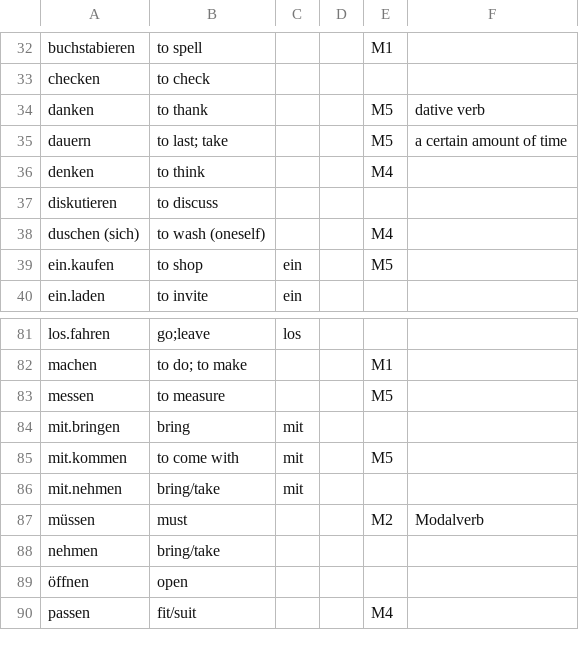
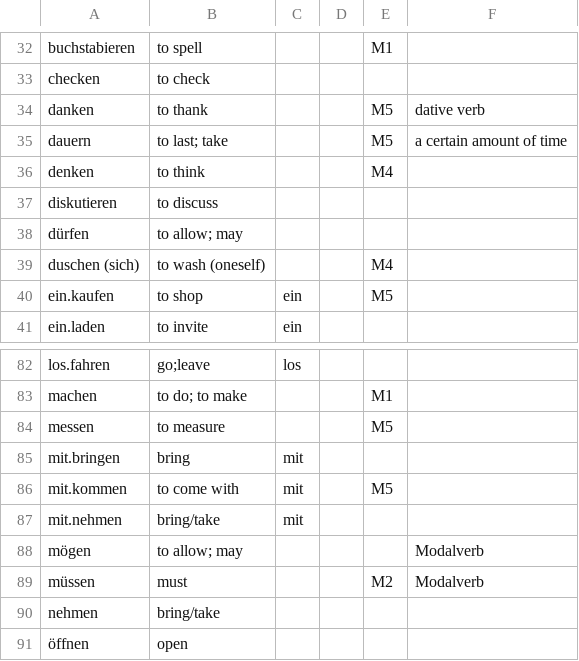
Before and after one commit to craibuc/Deutschlernen, a CSV file: PowerShell/CSV/Verben.csv, drawn as a sheet; only a part is shown, gaps mark what is left out; the shorter side is filled out with more unchanged rows.

Commit message:
adding dürfen and mögen

```diff
--- a/PowerShell/CSV/Verben.csv
+++ b/PowerShell/CSV/Verben.csv
@@ -37,2 +37,3 @@ denken,to think,,,M4,
 diskutieren,to discuss,,,,
+dürfen,to allow; may,,,,
 duschen (sich),to wash (oneself),,,M4,
@@ -86,2 +87,3 @@ mit.kommen,to come with,mit,,M5,
 mit.nehmen,bring/take,mit,,,
+mögen,to allow; may,,,,Modalverb
 müssen,must,,,M2,Modalverb
```
